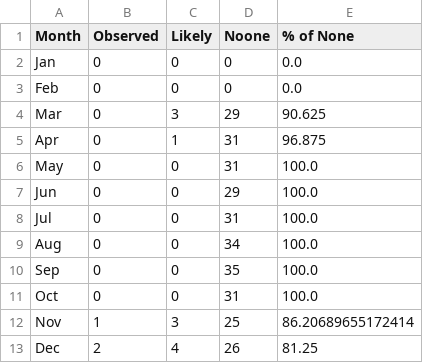
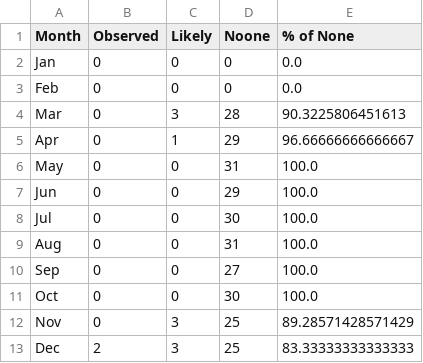
Before and after one commit to natachabourg/Bluebottles, a CSV file: observation_data/outputs_observation_data/monthly_bluebottles_2016_Coogee.csv, drawn as a sheet.

```diff
--- a/observation_data/outputs_observation_data/monthly_bluebottles_2016_Coogee.csv
+++ b/observation_data/outputs_observation_data/monthly_bluebottles_2016_Coogee.csv
@@ -3,11 +3,11 @@ Jan,0,0,0,0.0
 Feb,0,0,0,0.0
-Mar,0,3,29,90.625
-Apr,0,1,31,96.875
+Mar,0,3,28,90.3225806451613
+Apr,0,1,29,96.66666666666667
 May,0,0,31,100.0
 Jun,0,0,29,100.0
-Jul,0,0,31,100.0
-Aug,0,0,34,100.0
-Sep,0,0,35,100.0
-Oct,0,0,31,100.0
-Nov,1,3,25,86.20689655172414
-Dec,2,4,26,81.25
+Jul,0,0,30,100.0
+Aug,0,0,31,100.0
+Sep,0,0,27,100.0
+Oct,0,0,30,100.0
+Nov,0,3,25,89.28571428571429
+Dec,2,3,25,83.33333333333333
```
Also changed, not shown: observation_data/outputs_observation_data/diffClovellyCoogee.csv, observation_data/outputs_observation_data/diffClovellyMaroubra.csv, 22 other files.
